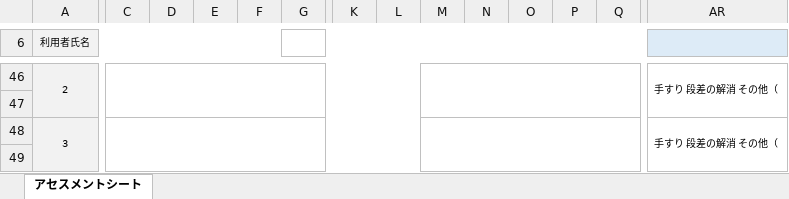
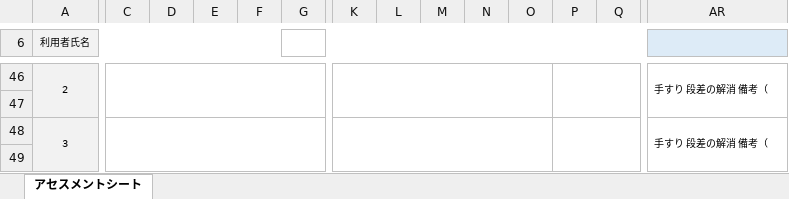
Before and after one commit to akamar08taiyo-bot/-, an Excel workbook: 住宅改修_現地調査アセスメントシート.xlsx, sheet アセスメントシート, drawn as a sheet; only a part is shown, gaps mark what is left out; values as stored, in another font and other column widths than the file's, no borders; conditional formats not drawn; the diff covers the shown part only; the diff names each change by its address in the sheet, - before the commit and + after, or states it on an @@ line.

```diff
--- a/住宅改修_現地調査アセスメントシート.xlsx (sheet アセスメントシート)
+++ b/住宅改修_現地調査アセスメントシート.xlsx (sheet アセスメントシート)
-C46:L47 merged
+C46:J47 merged
+K46:O47 merged
-M46:Q47 merged
+P46:AH47 merged
-AR46: 手すり 段差の解消 その他（
+AR46: 手すり 段差の解消 備考（
-AR46:BF47 merged
+AR46:BE47 merged
-C48:L49 merged
+C48:J49 merged
+K48:O49 merged
-M48:Q49 merged
+P48:AH49 merged
-AR48: 手すり 段差の解消 その他（
+AR48: 手すり 段差の解消 備考（
-AR48:BF49 merged
+AR48:BE49 merged
```
Also changed, not shown: 12 edited cells and merged cells elsewhere in this sheet.
